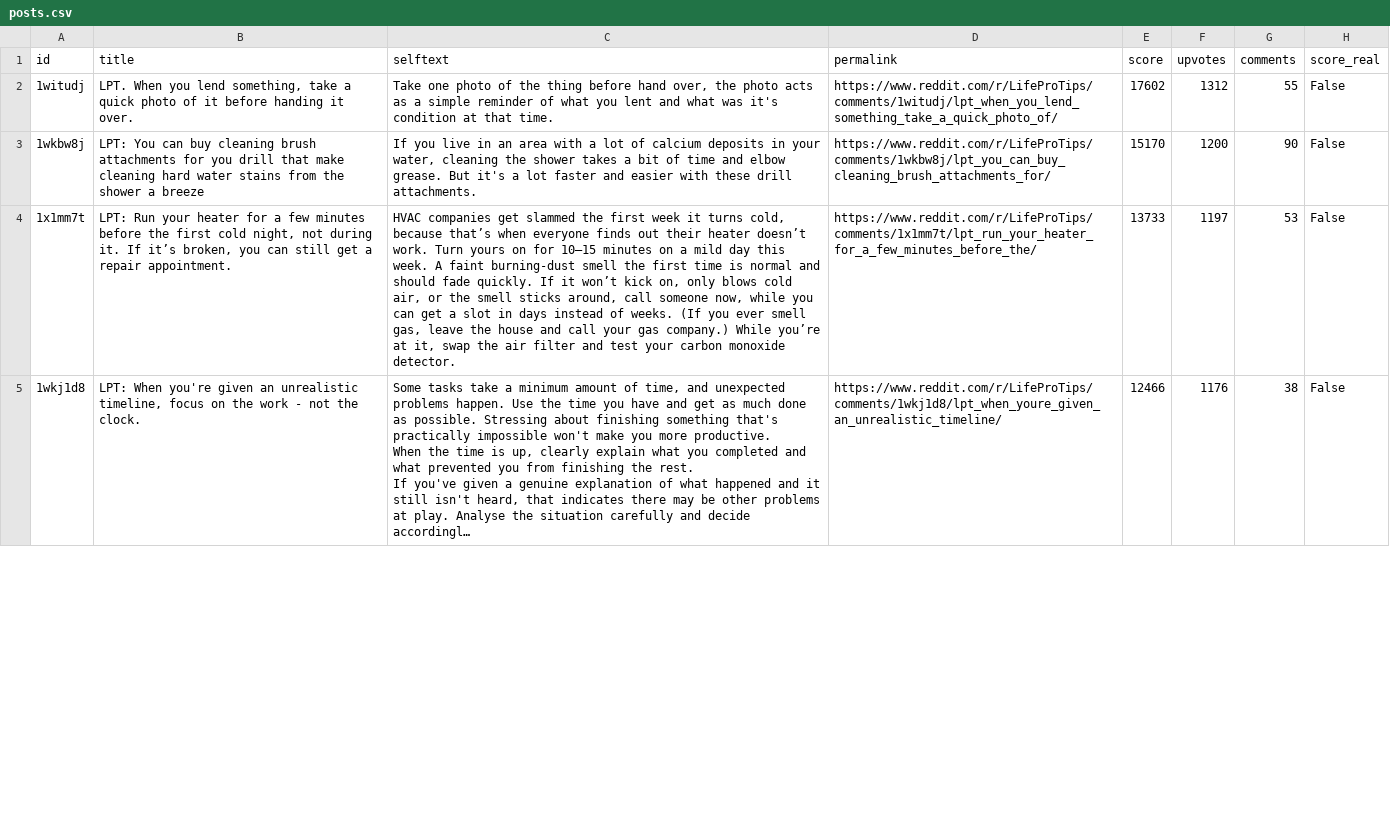
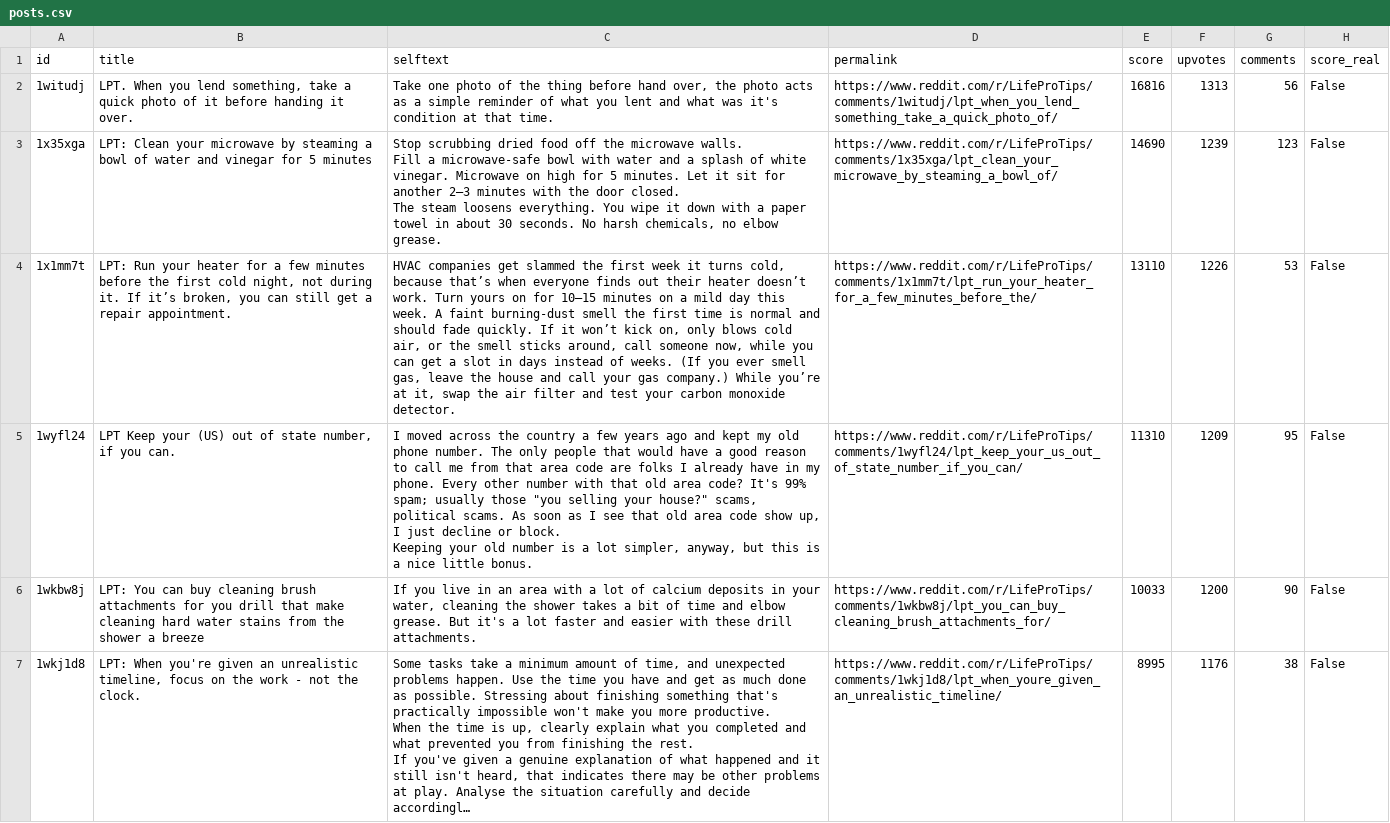
Before and after one commit to jalalchowdhury1/reddit-scraper, a CSV file: data/r_LifeProTips/posts.csv, drawn as a sheet; only a part is shown; long unchanged cells end in …; removed rows and columns are numbered as before the commit, all else as after; ↵ is a line break in a cell; the diff covers the shown part only; the diff names each change by its address in the sheet, - before the commit and + after, or states it on an @@ line.

```diff
--- a/data/r_LifeProTips/posts.csv
+++ b/data/r_LifeProTips/posts.csv
-E2 (score): 17602
+E2 (score): 16816
-F2 (upvotes): 1312
+F2 (upvotes): 1313
-G2 (comments): 55
+G2 (comments): 56
+row 3: 1x35xga | LPT: Clean your microwave by steaming a bowl of water and vinegar for 5 minutes | Stop scrubbing dried food off the microwave walls. ↵ Fill a microwave-safe bowl with water and a splash of white vinegar. Microwave on high for 5 minutes. Let it sit for another 2–3 minutes with the door closed. ↵ The steam loosens everything. You wipe it down with a paper towel in about 30 seconds. No harsh chemicals, no elbow grease. | https://www.reddit.com/r/LifeProTips/comments/1x35xga/lpt_clean_your_microwave_by_steaming_a_bowl_of/ | 14690 | 1239 | 123 | False
+row 4: 1x1mm7t | LPT: Run your heater for a few minutes before the first cold night, not during it. If it’s broken, you can still get a repair appointment. | HVAC companies get slammed the first week it turns cold, because that’s when everyone finds out their heater doesn’t work. Turn yours on for 10–15 minutes on a mild day this week. A faint burning-dust smell the first time is normal and should fade quickly. If it won’t kick on, only blows cold air, or the smell sticks around, call someone now, while you can get a slot in days instead of weeks. (If you ever smell gas, leave the house and call your gas company.) While you’re at it, swap the air filter and test your carbon monoxide detector. | https://www.reddit.com/r/LifeProTips/comments/1x1mm7t/lpt_run_your_heater_for_a_few_minutes_before_the/ | 13110 | 1226 | 53 | False
+row 5: 1wyfl24 | LPT Keep your (US) out of state number, if you can. | I moved across the country a few years ago and kept my old phone number. The only people that would have a good reason to call me from that area code are folks I already have in my phone. Every other number with that old area code? It's 99% spam; usually those "you selling your house?" scams, political scams. As soon as I see that old area code show up, I just decline or block. ↵ Keeping your old number is a lot simpler, anyway, but this is a nice little bonus. | https://www.reddit.com/r/LifeProTips/comments/1wyfl24/lpt_keep_your_us_out_of_state_number_if_you_can/ | 11310 | 1209 | 95 | False
-E6 (score): 15170
+E6 (score): 10033
-row 4: 1x1mm7t | LPT: Run your heater for a few minutes before the first cold night, not during it. If it’s broken, you can still get a repair appointment. | HVAC companies get slammed the first week it turns cold, because that’s when everyone finds out their heater doesn’t work. Turn yours on for 10–15 minutes on a mild day this week. A faint burning-dust smell the first time is normal and should fade quickly. If it won’t kick on, only blows cold air, or the smell sticks around, call someone now, while you can get a slot in days instead of weeks. (If you ever smell gas, leave the house and call your gas company.) While you’re at it, swap the air filter and test your carbon monoxide detector. | https://www.reddit.com/r/LifeProTips/comments/1x1mm7t/lpt_run_your_heater_for_a_few_minutes_before_the/ | 13733 | 1197 | 53 | False
-E7 (score): 12466
+E7 (score): 8995
```
Also changed, not shown: 6 added rows, 8 removed rows and 50 edited cells elsewhere in this file, data/r_PersonalFinance/posts.csv, data/r_PersonalFinance_yearly/posts.csv, 21 other files.
